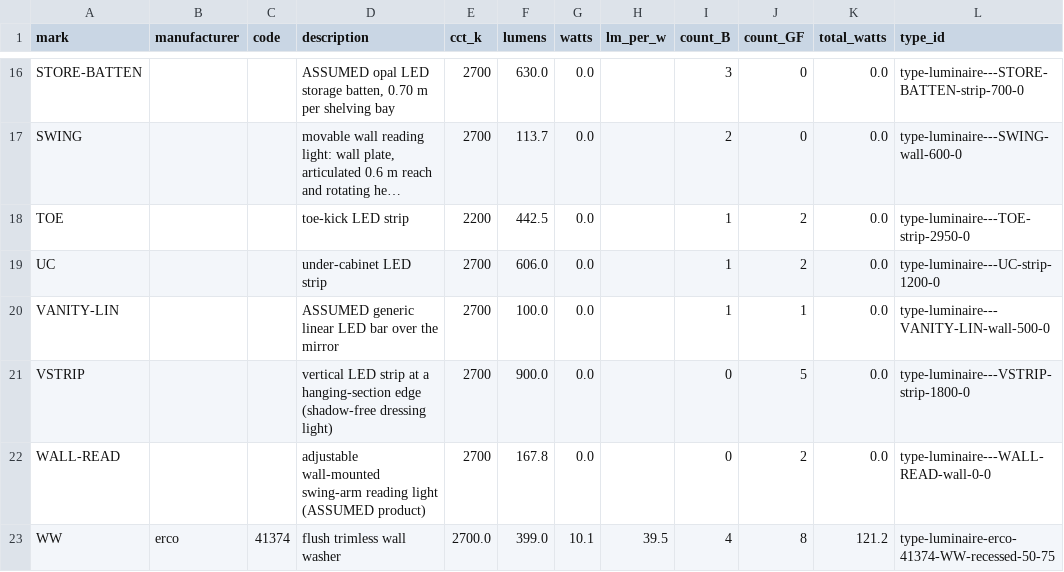
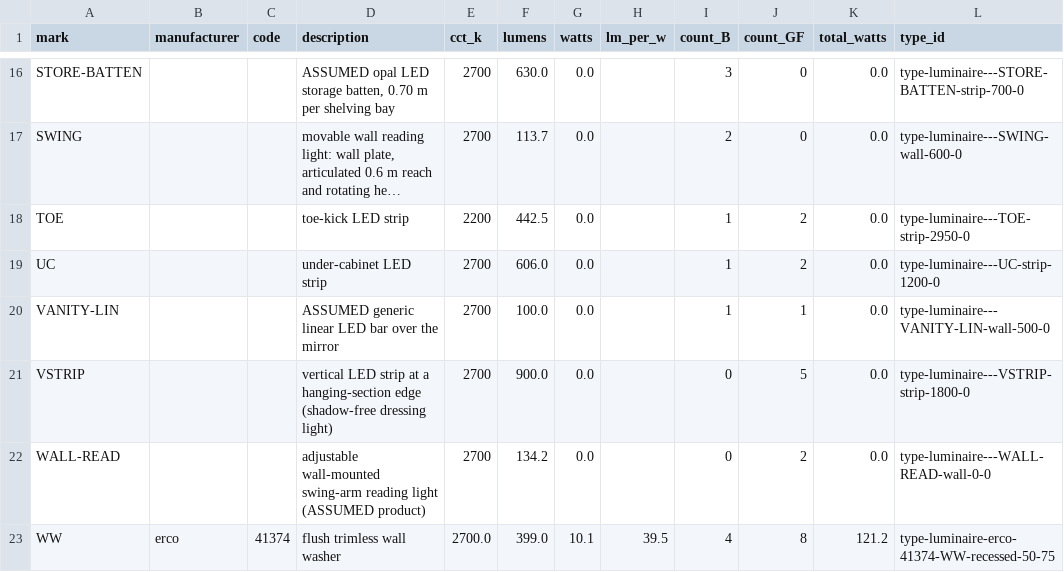
Before and after one commit to MKamel1/villa-designer, a CSV file: src/archpipe/documents/samples/schedule-luminaire.csv, drawn as a sheet; only a part is shown, gaps mark what is left out; long unchanged cells end in ….

```diff
--- a/src/archpipe/documents/samples/schedule-luminaire.csv
+++ b/src/archpipe/documents/samples/schedule-luminaire.csv
@@ -21,3 +21,3 @@ VANITY-LIN,,,ASSUMED generic linear LED bar over the mirror,2700,100.0,0.0,,1,1,
 VSTRIP,,,vertical LED strip at a hanging-section edge (shadow-free dressing light),2700,900.0,0.0,,0,5,0.0,type-luminaire---VSTRIP-strip-1800-0
-WALL-READ,,,adjustable wall-mounted swing-arm reading light (ASSUMED product),2700,167.8,0.0,,0,2,0.0,type-luminaire---WALL-READ-wall-0-0
+WALL-READ,,,adjustable wall-mounted swing-arm reading light (ASSUMED product),2700,134.2,0.0,,0,2,0.0,type-luminaire---WALL-READ-wall-0-0
 WW,erco,41374,flush trimless wall washer,2700.0,399.0,10.1,39.5,4,8,121.2,type-luminaire-erco-41374-WW-recessed-50-75
```
Also changed, not shown: 32 other files.
